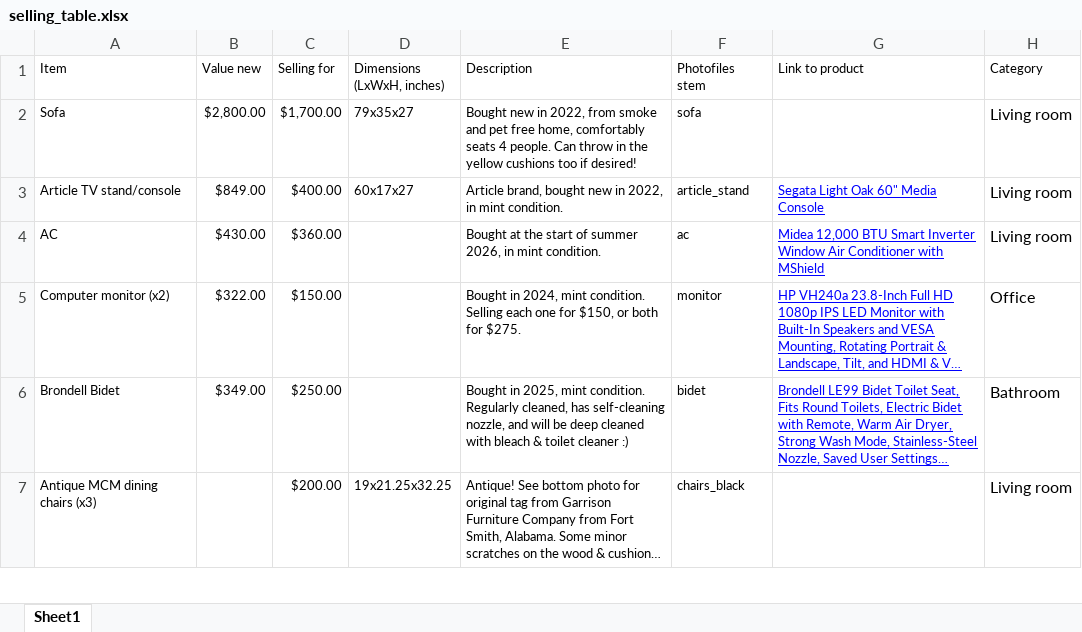
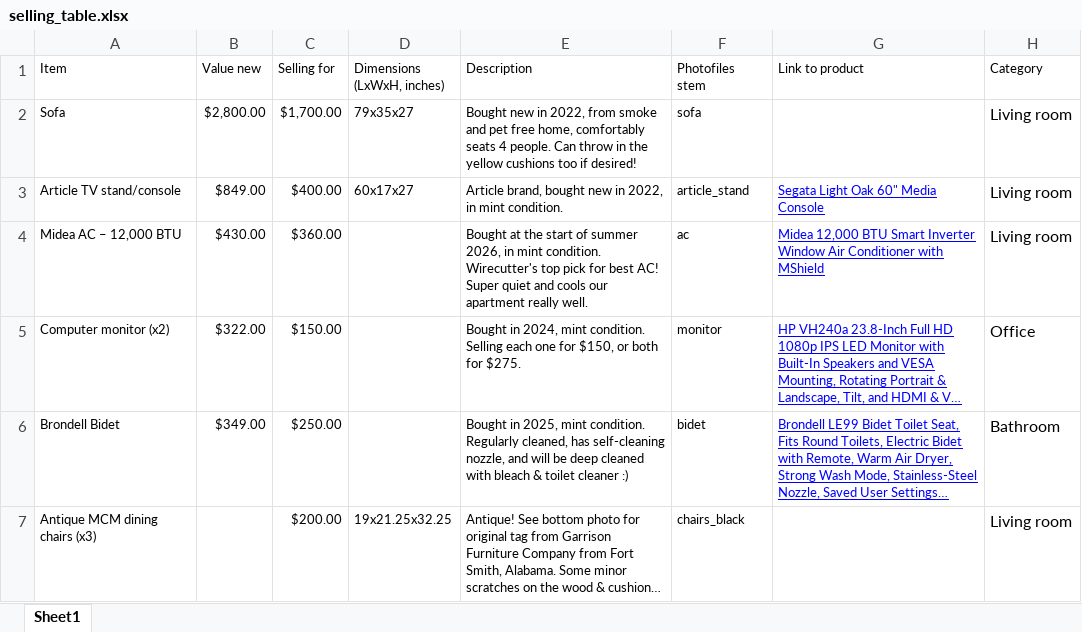
Before and after one commit to lawrence-chillrud/lawrence-chillrud.github.io, an Excel workbook: files/selling_table.xlsx, sheet Sheet1, drawn as a sheet; only a part is shown; long unchanged cells end in …; values as stored, in another font and other column widths than the file's, no borders; table styles not drawn; the diff names each change by its address in the sheet, - before the commit and + after, or states it on an @@ line.

Commit message:
updated ac description

```diff
--- a/files/selling_table.xlsx (sheet Sheet1)
+++ b/files/selling_table.xlsx (sheet Sheet1)
-A4 (Item): AC
+A4 (Item): Midea AC – 12,000 BTU
-E4 (Description): …mint condition.
+E4 (Description): …mint condition. Wirecutter's top pick for best AC! Super quiet and cools our apartment really well.
```
